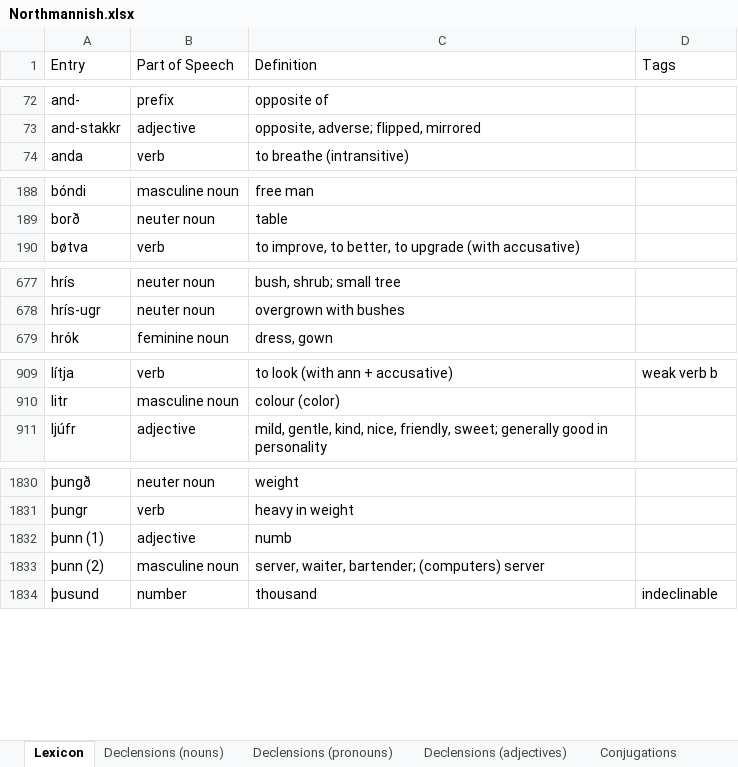
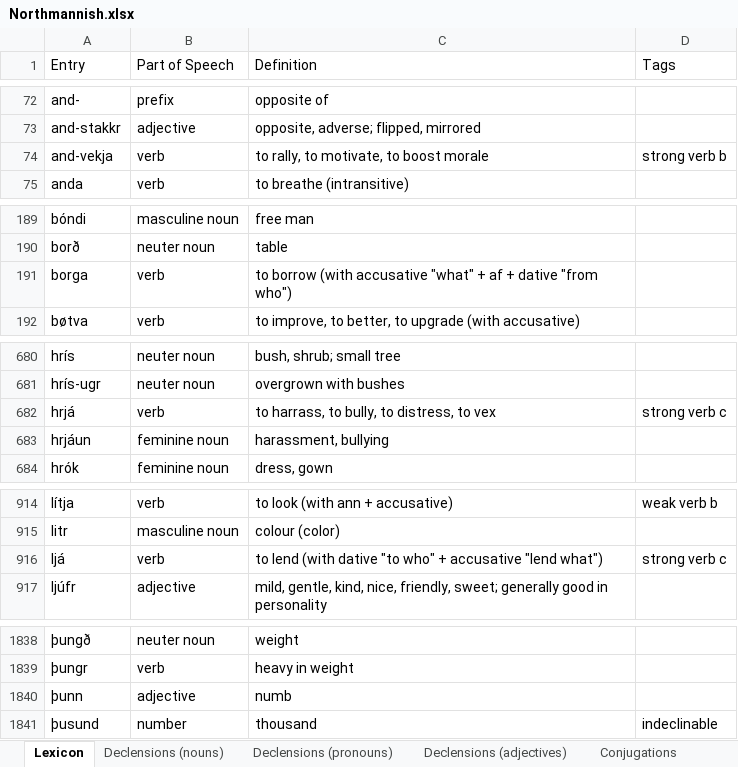
Before and after one commit to Oneo64/Aldraheimr2ndEdition, an Excel workbook: Literature/Languages/Northmannish.xlsx, sheet Lexicon, drawn as a sheet; only a part is shown, gaps mark what is left out; values as stored, in another font and other column widths than the file's, no borders; charts and pictures and table styles not drawn; removed rows and columns are numbered as before the commit, all else as after; the diff covers the shown part only; the diff names each change by its address in the sheet, - before the commit and + after, or states it on an @@ line.

Commit message:
Update Northmannish.xlsx

```diff
--- a/Literature/Languages/Northmannish.xlsx (sheet Lexicon)
+++ b/Literature/Languages/Northmannish.xlsx (sheet Lexicon)
+row 74: and-vekja | verb | to rally, to motivate, to boost morale | strong verb b
+row 191: borga | verb | to borrow (with accusative "what" + af + dative "from who")
+row 682: hrjá | verb | to harrass, to bully, to distress, to vex | strong verb c
+row 683: hrjáun | feminine noun | harassment, bullying
+row 916: ljá | verb | to lend (with dative "to who" + accusative "lend what") | strong verb c
-A1840 (Entry): þunn (1)
+A1840 (Entry): þunn
-row 1833: þunn (2) | masculine noun | server, waiter, bartender; (computers) server
```
Also changed, not shown: 3 added rows and 1 edited cell elsewhere in this sheet.
